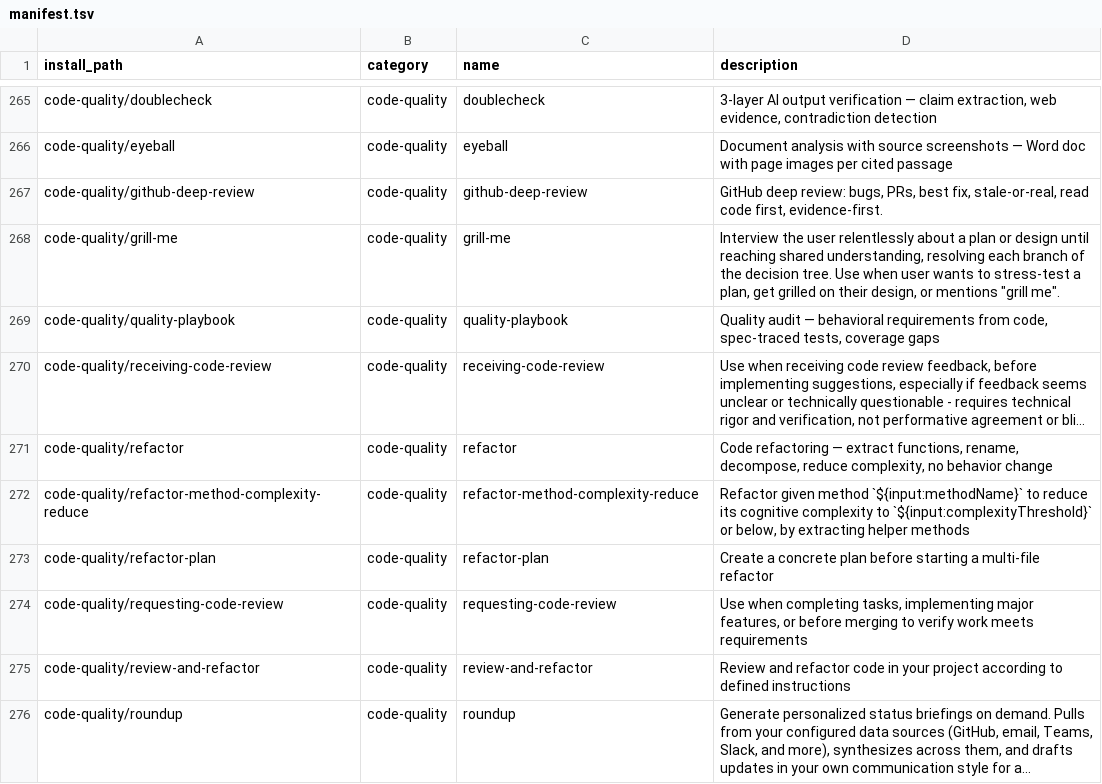
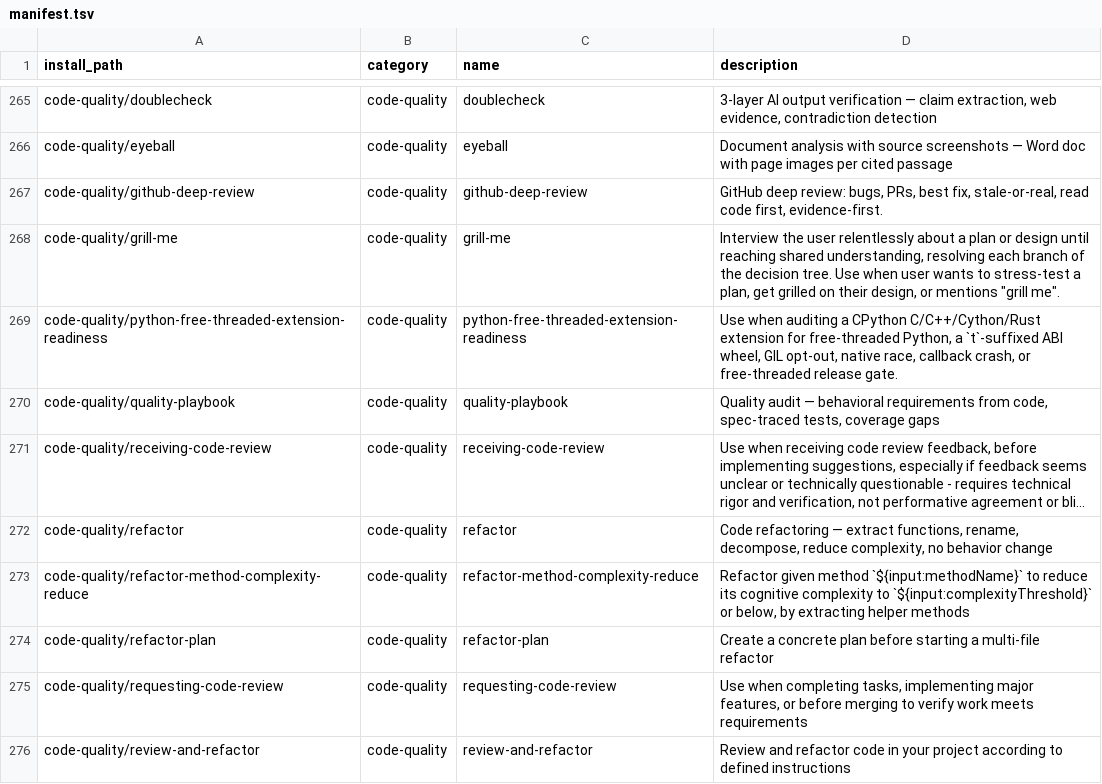
Before and after one commit to mouadja02/skills, a TSV file: docs/manifest.tsv, drawn as a sheet; only a part is shown, gaps mark what is left out; the shorter side is filled out with more unchanged rows; long unchanged cells end in ….

Commit message:
Add free-threaded Python extension readiness skill (#22)

```diff
--- a/docs/manifest.tsv
+++ b/docs/manifest.tsv
@@ -268,2 +268,3 @@ code-quality/github-deep-review	code-quality	github-deep-review	GitHub deep revi
 code-quality/grill-me	code-quality	grill-me	Interview the user relentlessly about a plan or design until reaching shared understanding, resolving each branch of the decision tree. Use when user wants to stress-test a plan, get grilled on their design, or mentions "grill me".
+code-quality/python-free-threaded-extension-readiness	code-quality	python-free-threaded-extension-readiness	Use when auditing a CPython C/C++/Cython/Rust extension for free-threaded Python, a `t`-suffixed ABI wheel, GIL opt-out, native race, callback crash, or free-threaded release gate.
 code-quality/quality-playbook	code-quality	quality-playbook	Quality audit — behavioral requirements from code, spec-traced tests, coverage gaps
```
Also changed, not shown: 9 other files.
